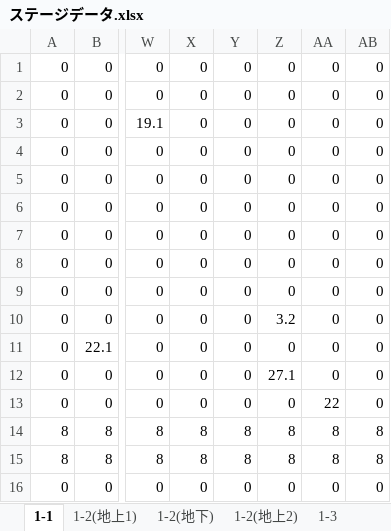
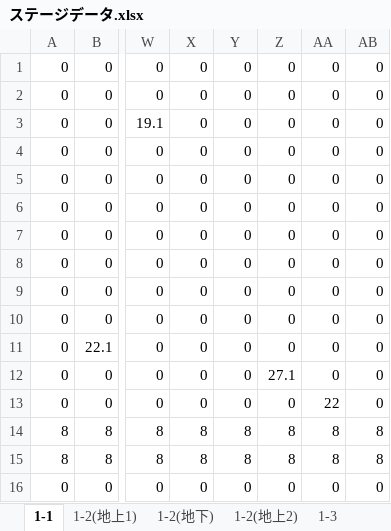
Before and after one commit to sakusaku3939/SyobonAction, an Excel workbook: res/ステージデータ.xlsx, sheet 1-1, drawn as a sheet; only a part is shown, gaps mark what is left out; values as stored, in another font and other column widths than the file's, no borders; conditional formats not drawn; the diff names each change by its address in the sheet, - before the commit and + after, or states it on an @@ line.

```diff
--- a/res/ステージデータ.xlsx (sheet 1-1)
+++ b/res/ステージデータ.xlsx (sheet 1-1)
-Z10: 3.2
+Z10: 0
```
Also changed, not shown: 5 other files.
